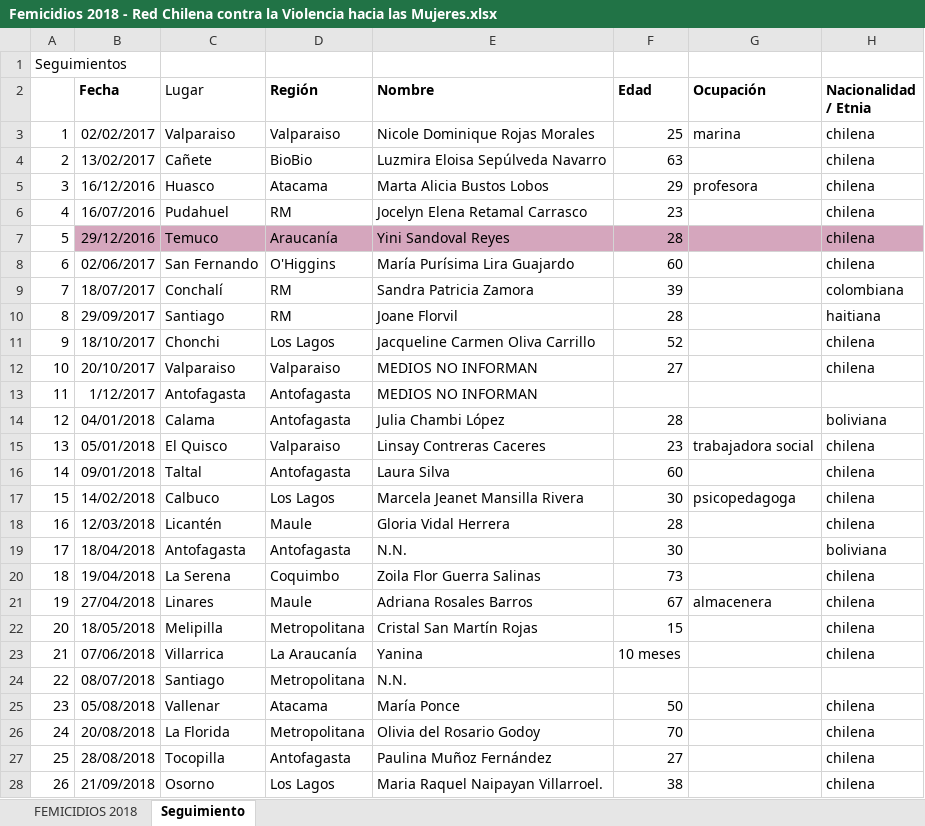
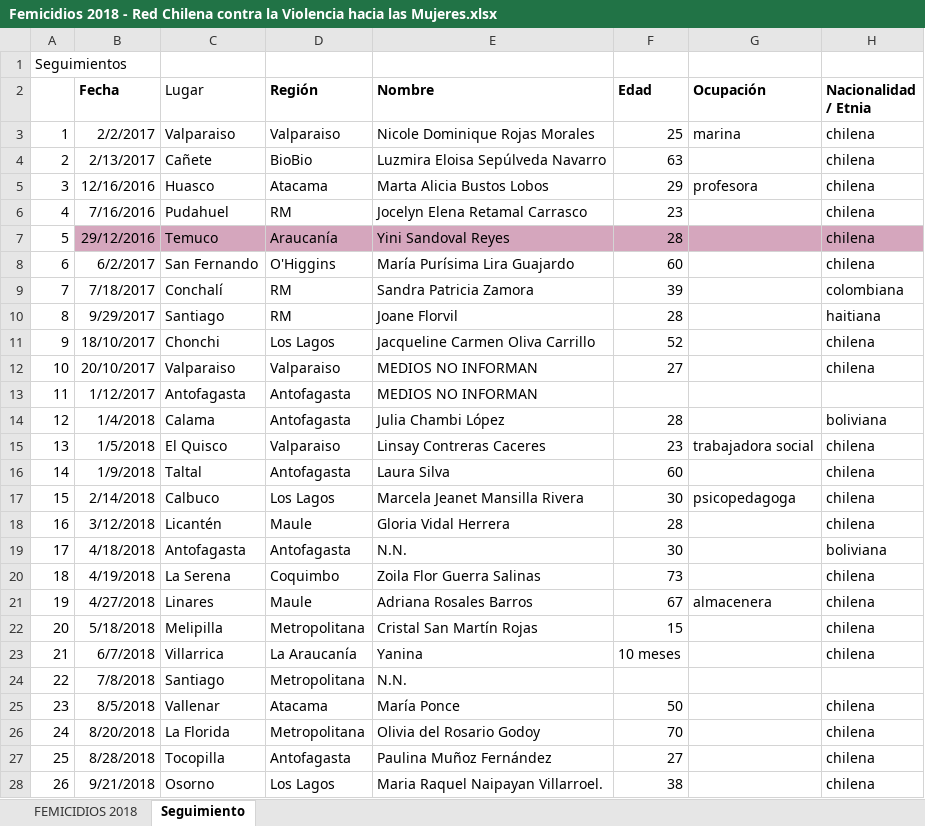
Before and after one commit to lmateluna/femicidios, an Excel workbook: datos/Femicidios 2018 - Red Chilena contra la Violencia hacia las Mujeres.xlsx, sheet Seguimiento, drawn as a sheet; only a part is shown; values as stored, in another font and other column widths than the file's, no borders; charts and pictures not drawn; the diff covers the shown part only; the diff names each change by its address in the sheet, - before the commit and + after, or states it on an @@ line.

```diff
--- a/datos/Femicidios 2018 - Red Chilena contra la Violencia hacia las Mujeres.xlsx (sheet Seguimiento)
+++ b/datos/Femicidios 2018 - Red Chilena contra la Violencia hacia las Mujeres.xlsx (sheet Seguimiento)
-B3 (Fecha): 02/02/2017
+B3 (Fecha): 2/2/2017
-B4 (Fecha): 13/02/2017
+B4 (Fecha): 2/13/2017
-B5 (Fecha): 16/12/2016
+B5 (Fecha): 12/16/2016
-B6 (Fecha): 16/07/2016
+B6 (Fecha): 7/16/2016
-B8 (Fecha): 02/06/2017
+B8 (Fecha): 6/2/2017
-B9 (Fecha): 18/07/2017
+B9 (Fecha): 7/18/2017
-B10 (Fecha): 29/09/2017
+B10 (Fecha): 9/29/2017
-B14 (Fecha): 04/01/2018
+B14 (Fecha): 1/4/2018
-B15 (Fecha): 05/01/2018
+B15 (Fecha): 1/5/2018
-B16 (Fecha): 09/01/2018
+B16 (Fecha): 1/9/2018
-B17 (Fecha): 14/02/2018
+B17 (Fecha): 2/14/2018
-B18 (Fecha): 12/03/2018
+B18 (Fecha): 3/12/2018
-B19 (Fecha): 18/04/2018
+B19 (Fecha): 4/18/2018
-B20 (Fecha): 19/04/2018
+B20 (Fecha): 4/19/2018
-B21 (Fecha): 27/04/2018
+B21 (Fecha): 4/27/2018
-B22 (Fecha): 18/05/2018
+B22 (Fecha): 5/18/2018
-B23 (Fecha): 07/06/2018
+B23 (Fecha): 6/7/2018
-B24 (Fecha): 08/07/2018
+B24 (Fecha): 7/8/2018
-B25 (Fecha): 05/08/2018
+B25 (Fecha): 8/5/2018
-B26 (Fecha): 20/08/2018
+B26 (Fecha): 8/20/2018
-B27 (Fecha): 28/08/2018
+B27 (Fecha): 8/28/2018
-B28 (Fecha): 21/09/2018
+B28 (Fecha): 9/21/2018
```
Also changed, not shown: 3 edited cells elsewhere in this sheet, sheet FEMICIDIOS 2018, charts or pictures, datos/Femicidios 2012 - Red Chilena contra la Violencia hacia las Mujeres.xlsx, datos/Femicidios 2019 - Red Chilena contra la Violencia hacia las Mujeres.xlsx, 12 other files.
